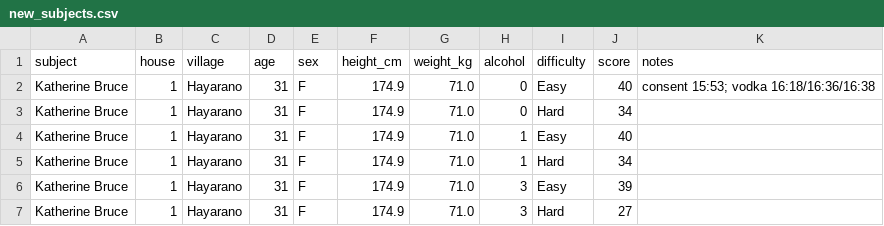
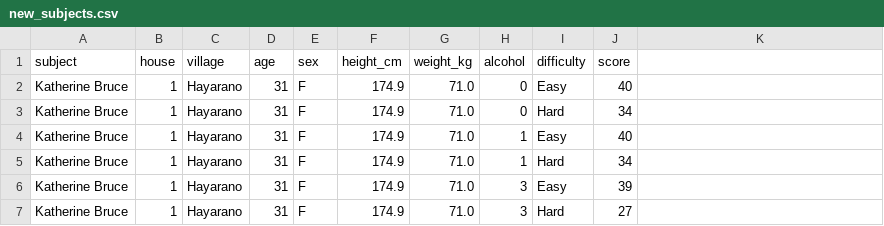
Before and after one commit to jwlutz/101B_group29, a CSV file: data/new_subjects.csv, drawn as a sheet; only a part is shown; the diff covers the shown part only.

```diff
--- a/data/new_subjects.csv
+++ b/data/new_subjects.csv
@@ -1,2 +1,2 @@
-subject,house,village,age,sex,height_cm,weight_kg,alcohol,difficulty,score,notes
-Katherine Bruce,1,Hayarano,31,F,174.9,71.0,0,Easy,40,consent 15:53; vodka 16:18/16:36/16:38
+subject,house,village,age,sex,height_cm,weight_kg,alcohol,difficulty,score
+Katherine Bruce,1,Hayarano,31,F,174.9,71.0,0,Easy,40
```
Also changed, not shown: 20 edited cells elsewhere in this file.
